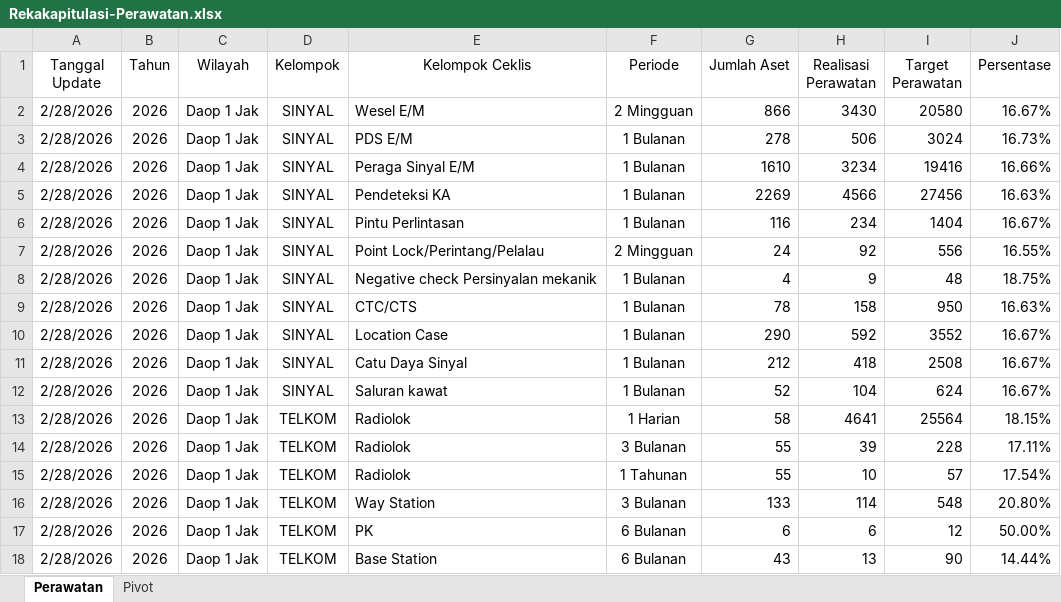
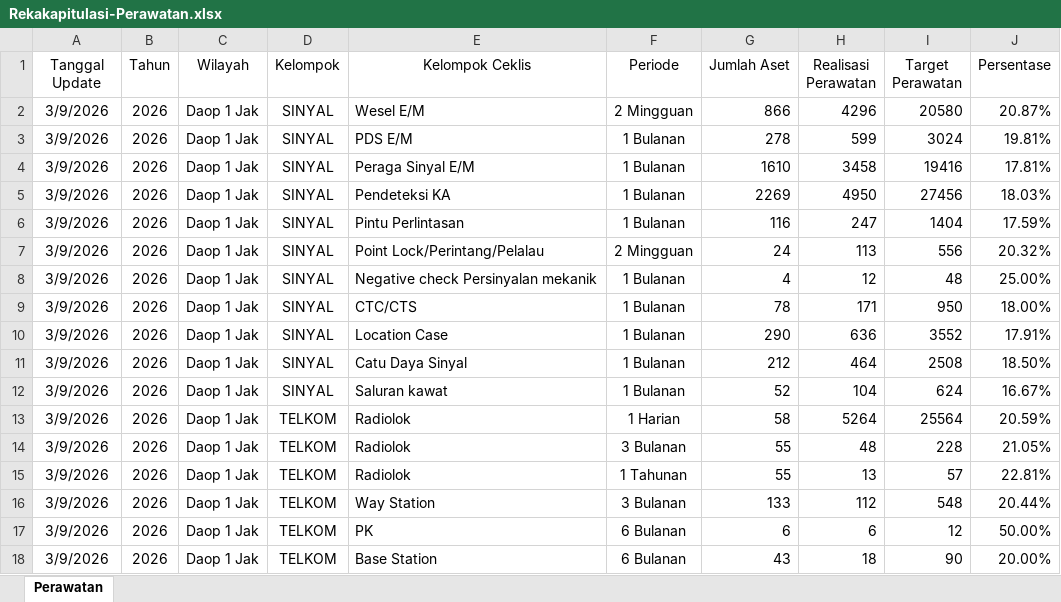
Before and after one commit to sanusizulfirmanlubis/mb52-data, an Excel workbook: data/Rekakapitulasi-Perawatan.xlsx, sheet Perawatan, drawn as a sheet; only a part is shown; values as stored, in another font and other column widths than the file's, no borders; the diff covers the shown part only; the diff names each change by its address in the sheet, - before the commit and + after, or states it on an @@ line.

Commit message:
Update Rekapitulasi Perawatan - 2026-03-09

```diff
--- a/data/Rekakapitulasi-Perawatan.xlsx (sheet Perawatan)
+++ b/data/Rekakapitulasi-Perawatan.xlsx (sheet Perawatan)
-sheet tab: Pivot
-A2:A18 (Tanggal Update): 2/28/2026
+A2:A18 (Tanggal Update): 3/9/2026
-H2 (Realisasi Perawatan): 3430
+H2 (Realisasi Perawatan): 4296
-J2 (Persentase): 16.67%
+J2 (Persentase): 20.87%
-H3 (Realisasi Perawatan): 506
+H3 (Realisasi Perawatan): 599
-J3 (Persentase): 16.73%
+J3 (Persentase): 19.81%
-H4 (Realisasi Perawatan): 3234
+H4 (Realisasi Perawatan): 3458
-J4 (Persentase): 16.66%
+J4 (Persentase): 17.81%
-H5 (Realisasi Perawatan): 4566
+H5 (Realisasi Perawatan): 4950
-J5 (Persentase): 16.63%
+J5 (Persentase): 18.03%
-H6 (Realisasi Perawatan): 234
+H6 (Realisasi Perawatan): 247
-J6 (Persentase): 16.67%
+J6 (Persentase): 17.59%
-H7 (Realisasi Perawatan): 92
+H7 (Realisasi Perawatan): 113
-J7 (Persentase): 16.55%
+J7 (Persentase): 20.32%
-H8 (Realisasi Perawatan): 9
+H8 (Realisasi Perawatan): 12
-J8 (Persentase): 18.75%
+J8 (Persentase): 25.00%
-H9 (Realisasi Perawatan): 158
+H9 (Realisasi Perawatan): 171
-J9 (Persentase): 16.63%
+J9 (Persentase): 18.00%
-H10 (Realisasi Perawatan): 592
+H10 (Realisasi Perawatan): 636
-J10 (Persentase): 16.67%
+J10 (Persentase): 17.91%
-H11 (Realisasi Perawatan): 418
+H11 (Realisasi Perawatan): 464
-J11 (Persentase): 16.67%
+J11 (Persentase): 18.50%
-H13 (Realisasi Perawatan): 4641
+H13 (Realisasi Perawatan): 5264
-J13 (Persentase): 18.15%
+J13 (Persentase): 20.59%
-H14 (Realisasi Perawatan): 39
+H14 (Realisasi Perawatan): 48
-J14 (Persentase): 17.11%
+J14 (Persentase): 21.05%
-H15 (Realisasi Perawatan): 10
+H15 (Realisasi Perawatan): 13
-J15 (Persentase): 17.54%
+J15 (Persentase): 22.81%
-H16 (Realisasi Perawatan): 114
+H16 (Realisasi Perawatan): 112
-J16 (Persentase): 20.80%
+J16 (Persentase): 20.44%
-H18 (Realisasi Perawatan): 13
+H18 (Realisasi Perawatan): 18
-J18 (Persentase): 14.44%
+J18 (Persentase): 20.00%
```
Also changed, not shown: 869 edited cells elsewhere in this sheet.
